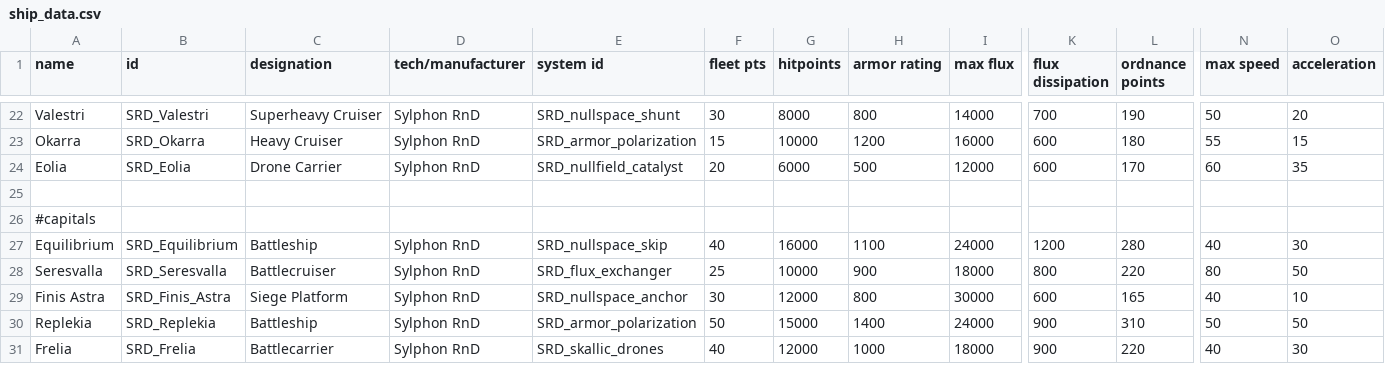
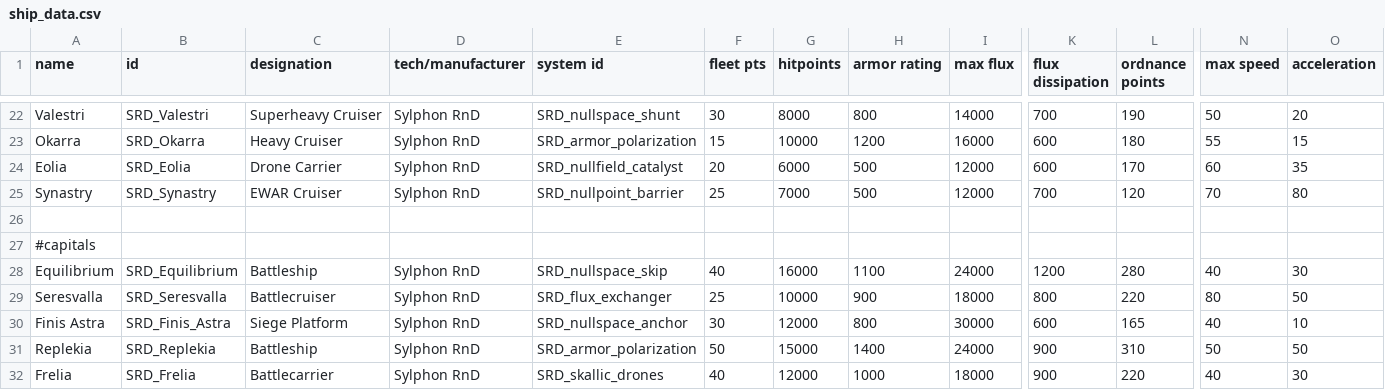
Before and after one commit to niatahl/sylphon, a CSV file: data/hulls/ship_data.csv, drawn as a sheet; only a part is shown, gaps mark what is left out; rows hold the shown columns only; the diff names each change by its address in the sheet, - before the commit and + after, or states it on an @@ line.

Commit message:
Fixed nullpoint shield description, added Synastry and Apocatastasis

```diff
--- a/data/hulls/ship_data.csv
+++ b/data/hulls/ship_data.csv
+row 25: Synastry | SRD_Synastry | EWAR Cruiser | Sylphon RnD | SRD_nullpoint_barrier | 25 | 7000 | 500 | 12000 | 700 | 120 | 70 | 80
```
Also changed, not shown: data/hullmods/hull_mods.csv, data/weapons/weapon_data.csv, 9 other files.
